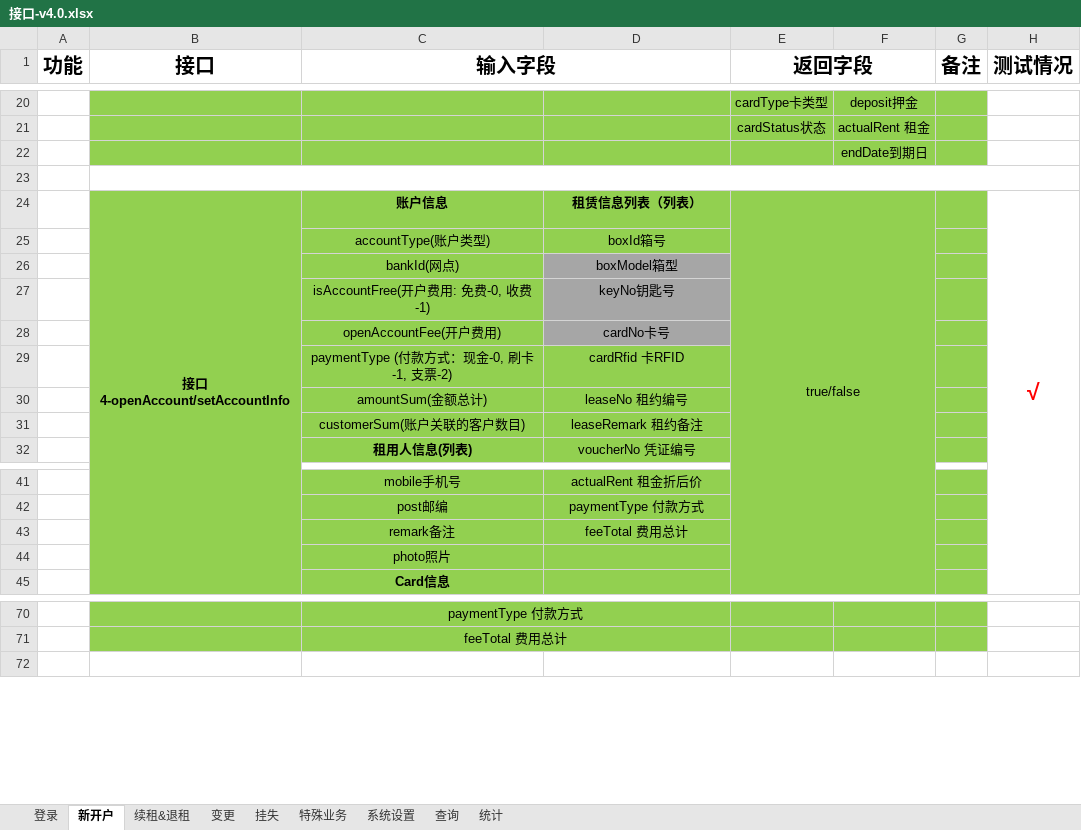
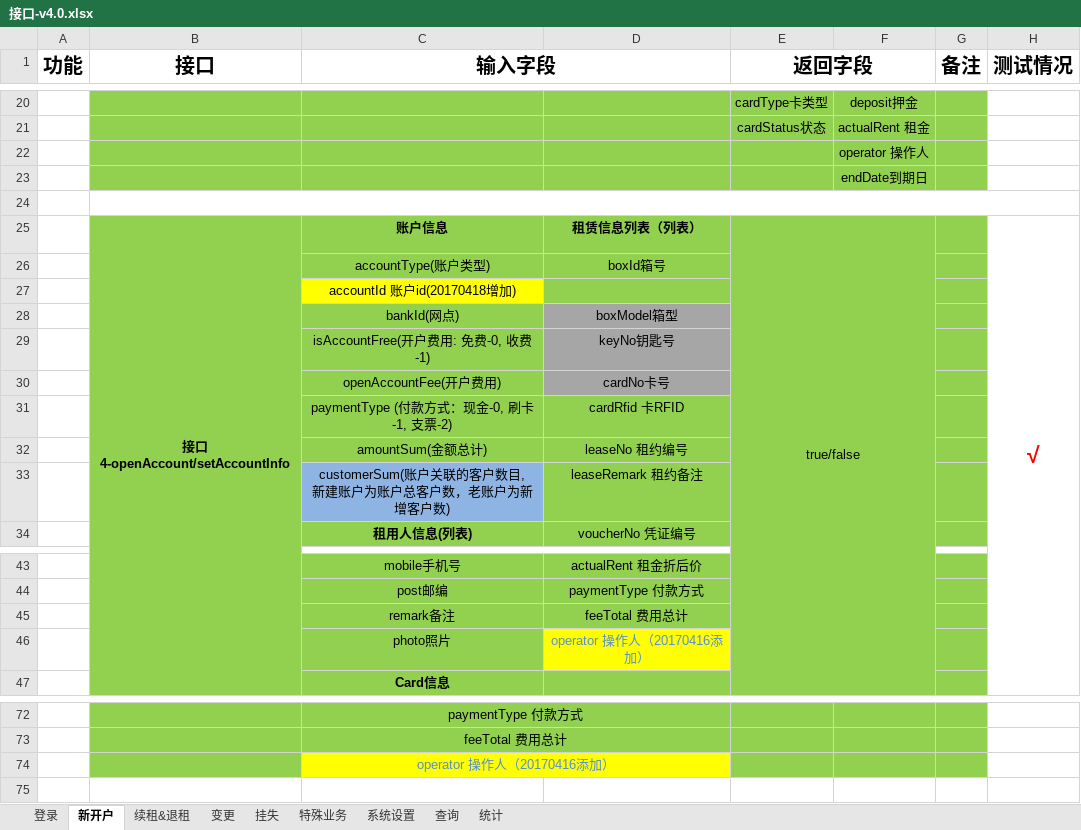
Before and after one commit to HHHuanzhYYY/Safe, an Excel workbook: safe-box-doc/接口-v4.0.xlsx, sheet 新开户, drawn as a sheet; only a part is shown, gaps mark what is left out; values as stored, in another font and other column widths than the file's, no borders; addresses are those after the commit; ↵ is a line break in a cell; the diff names each change by its address in the sheet, - before the commit and + after, or states it on an @@ line.

```diff
--- a/safe-box-doc/接口-v4.0.xlsx (sheet 新开户)
+++ b/safe-box-doc/接口-v4.0.xlsx (sheet 新开户)
+row 22:  |  |  |  |  | operator 操作人
+row 27:  |  | accountId 账户id(20170418增加)
-C33 (输入字段): customerSum(账户关联的客户数目)
+C33 (输入字段): customerSum(账户关联的客户数目, ↵ 新建账户为账户总客户数，老账户为新增客户数)
-C33 fill: #92D050
+C33 fill: #8EB4E3
-D46: (empty)
+D46: operator 操作人（20170416添加）
-D46 fill: #92D050
+D46 fill: #FFFF00
+row 74:  |  | operator 操作人（20170416添加）
```
Also changed, not shown: sheet 登录, sheet 变更, sheet 续租&退租, 39 other files.
